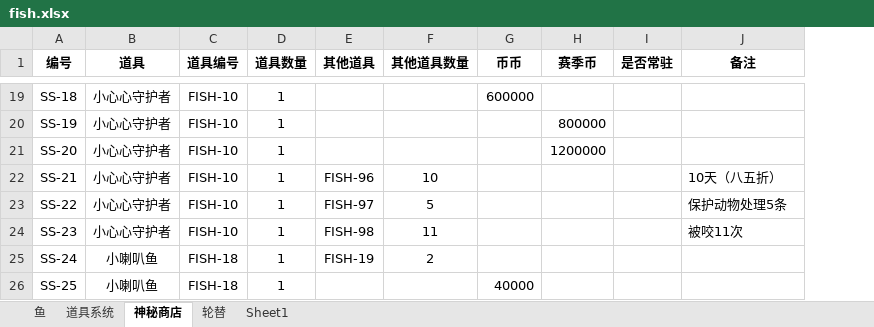
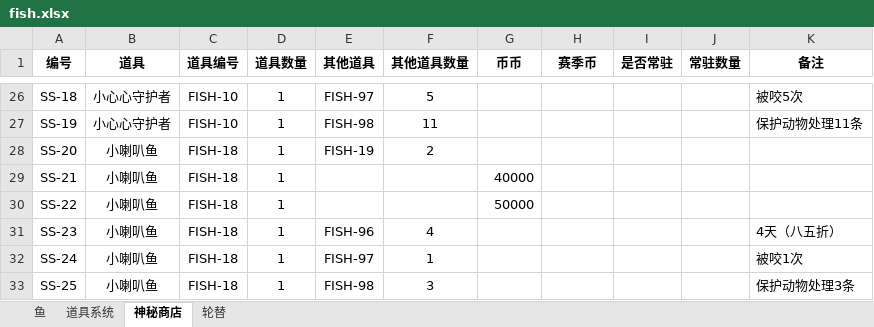
Before and after one commit to hyopjy/HuYanEconomy, an Excel workbook: fish.xlsx, sheet 神秘商店, drawn as a sheet; only a part is shown, gaps mark what is left out; values as stored, in another font and other column widths than the file's, no borders; addresses are those after the commit; the diff covers the shown part only; the diff names each change by its address in the sheet, - before the commit and + after, or states it on an @@ line.

```diff
--- a/fish.xlsx (sheet 神秘商店)
+++ b/fish.xlsx (sheet 神秘商店)
-sheet tab: Sheet1
+column J (常驻数量), empty
-E26 (其他道具): (empty)
+E26 (其他道具): FISH-97
-F26 (其他道具数量): (empty)
+F26 (其他道具数量): 5
-G26 (币币): 600000
+G26 (币币): (empty)
-K26 (备注): (empty)
+K26 (备注): 被咬5次
-E27 (其他道具): (empty)
+E27 (其他道具): FISH-98
-F27 (其他道具数量): (empty)
+F27 (其他道具数量): 11
-H27 (赛季币): 800000
+H27 (赛季币): (empty)
-K27 (备注): (empty)
+K27 (备注): 保护动物处理11条
-B28:B31 (道具): 小心心守护者
+B28:B31 (道具): 小喇叭鱼
-C28:C31 (道具编号): FISH-10
+C28:C31 (道具编号): FISH-18
-E28 (其他道具): (empty)
+E28 (其他道具): FISH-19
-F28 (其他道具数量): (empty)
+F28 (其他道具数量): 2
-H28 (赛季币): 1200000
+H28 (赛季币): (empty)
-E29 (其他道具): FISH-96
+E29 (其他道具): (empty)
-F29 (其他道具数量): 10
+F29 (其他道具数量): (empty)
-G29 (币币): (empty)
+G29 (币币): 40000
-K29 (备注): 10天（八五折）
+K29 (备注): (empty)
-E30 (其他道具): FISH-97
+E30 (其他道具): (empty)
-F30 (其他道具数量): 5
+F30 (其他道具数量): (empty)
-G30 (币币): (empty)
+G30 (币币): 50000
-K30 (备注): 保护动物处理5条
+K30 (备注): (empty)
-E31 (其他道具): FISH-98
+E31 (其他道具): FISH-96
-F31 (其他道具数量): 11
+F31 (其他道具数量): 4
-K31 (备注): 被咬11次
+K31 (备注): 4天（八五折）
-E32 (其他道具): FISH-19
+E32 (其他道具): FISH-97
-F32 (其他道具数量): 2
+F32 (其他道具数量): 1
-K32 (备注): (empty)
+K32 (备注): 被咬1次
-E33 (其他道具): (empty)
+E33 (其他道具): FISH-98
-F33 (其他道具数量): (empty)
+F33 (其他道具数量): 3
-G33 (币币): 40000
+G33 (币币): (empty)
-K33 (备注): (empty)
+K33 (备注): 保护动物处理3条
```
Also changed, not shown: 12 added rows, 25 removed rows and 79 edited cells elsewhere in this sheet, sheet 道具系统, sheet 鱼, formulas that keep their value, 2 other files.
